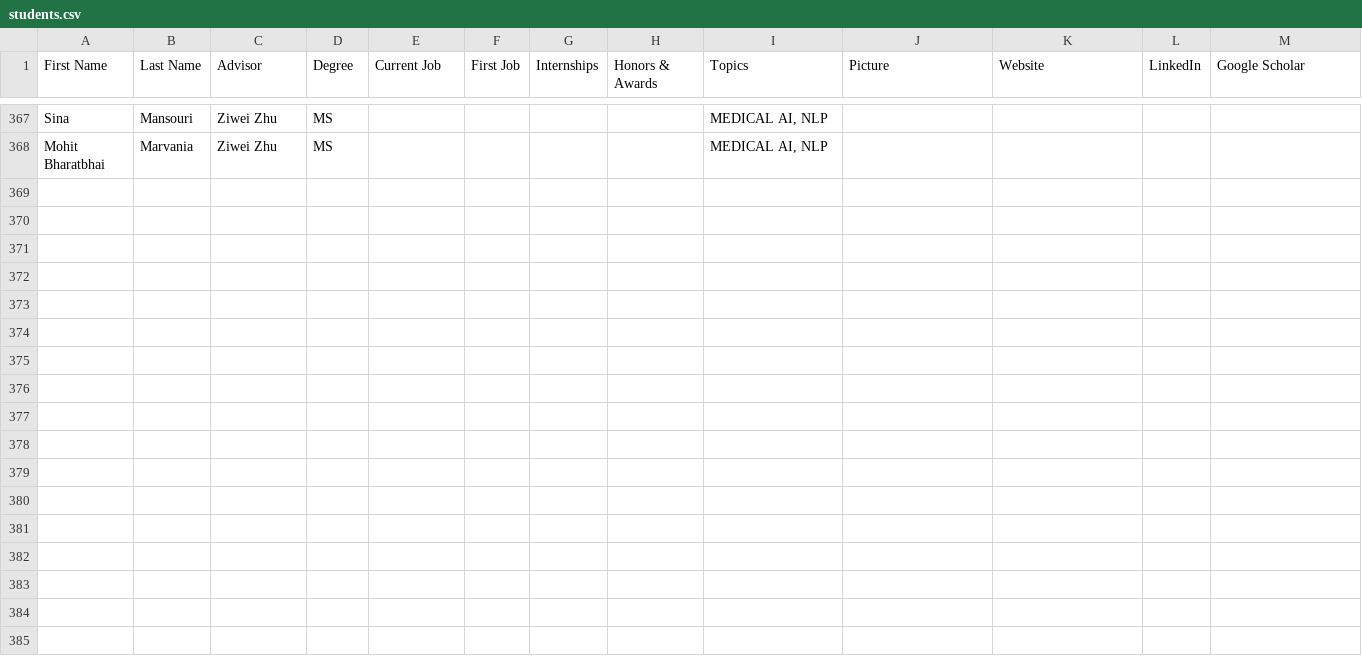
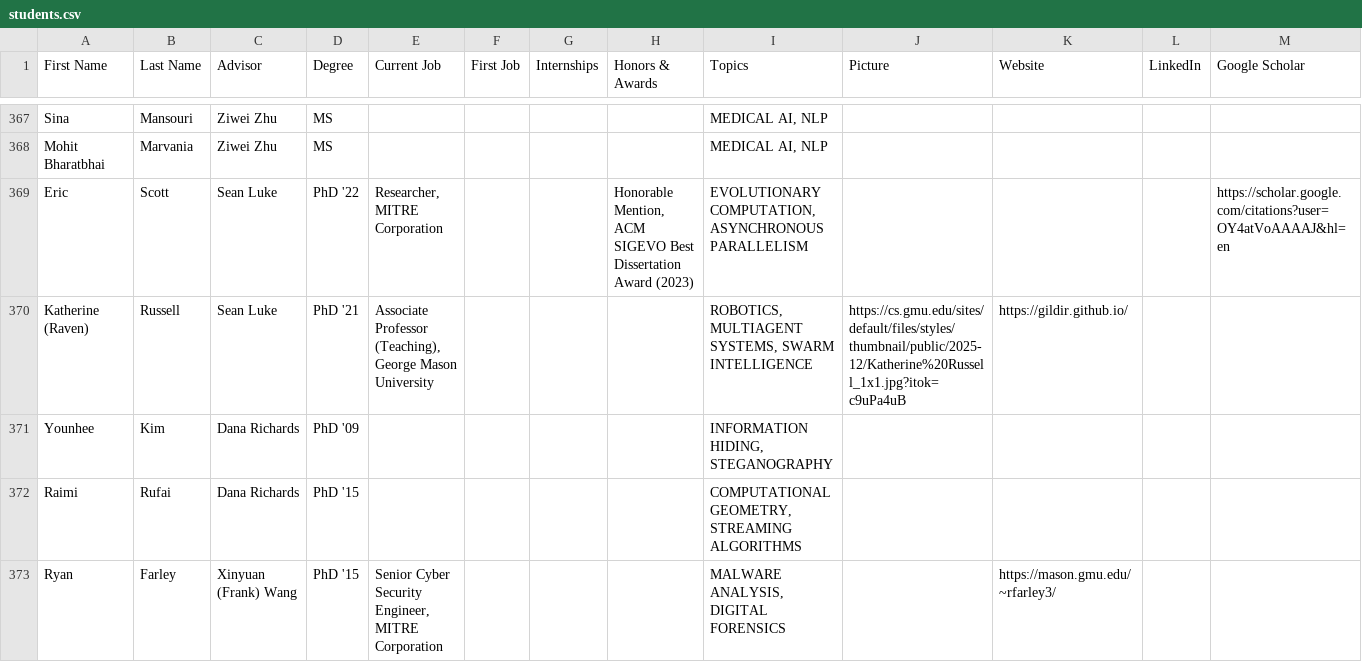
Before and after one commit to RealGMUCS/people, a CSV file: public/students.csv, drawn as a sheet; only a part is shown, gaps mark what is left out; the diff covers the shown part only.

```diff
--- a/public/students.csv
+++ b/public/students.csv
@@ -368 +368,6 @@ Sina,Mansouri,Ziwei Zhu,MS,,,,,"MEDICAL AI, NLP",,,,
 Mohit Bharatbhai,Marvania,Ziwei Zhu,MS,,,,,"MEDICAL AI, NLP",,,,
+Eric,Scott,Sean Luke,PhD '22,"Researcher, MITRE Corporation",,,"Honorable Mention, ACM SIGEVO Best Dissertation Award (2023)","EVOLUTIONARY COMPUTATION, ASYNCHRONOUS PARALLELISM",,,,https://scholar.google.com/citations?user=OY4atVoAAAAJ&hl=en
+Katherine (Raven),Russell,Sean Luke,PhD '21,"Associate Professor (Teaching), George Mason University",,,,"ROBOTICS, MULTIAGENT SYSTEMS, SWARM INTELLIGENCE",https://cs.gmu.edu/sites/default/files/styles/thumbnail/public/2025-12/Katherine%20Russell_1x1.jpg?itok=c9uPa4uB,https://gildir.github.io/,,
+Younhee,Kim,Dana Richards,PhD '09,,,,,"INFORMATION HIDING, STEGANOGRAPHY",,,,
+Raimi,Rufai,Dana Richards,PhD '15,,,,,"COMPUTATIONAL GEOMETRY, STREAMING ALGORITHMS",,,,
+Ryan,Farley,Xinyuan (Frank) Wang,PhD '15,"Senior Cyber Security Engineer, MITRE Corporation",,,,"MALWARE ANALYSIS, DIGITAL FORENSICS",,https://mason.gmu.edu/~rfarley3/,,
```
Also changed, not shown: 4 added rows and 1 edited cell elsewhere in this file, 1 other file.
